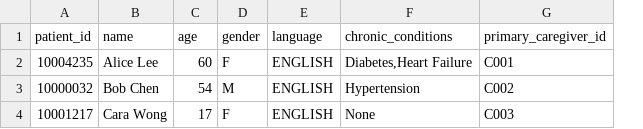
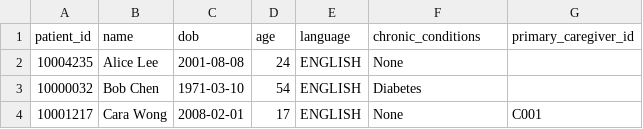
Before and after one commit to sijiasiga/Capstone_KG_VoiceAgents, a CSV file: VoiceAgents/VoiceAgents_langgraph/data/patients.csv, drawn as a sheet; removed rows and columns are numbered as before the commit, all else as after; the diff names each change by its address in the sheet, - before the commit and + after, or states it on an @@ line.

```diff
--- a/VoiceAgents/VoiceAgents_langgraph/data/patients.csv
+++ b/VoiceAgents/VoiceAgents_langgraph/data/patients.csv
+column C (dob), rows 2-4: 2001-08-08 | 1971-03-10 | 2008-02-01
-column D (gender), rows 2-4: F | M | F
-D2 (age): 60
+D2 (age): 24
-F2 (chronic_conditions): Diabetes,Heart Failure
+F2 (chronic_conditions): None
-G2 (primary_caregiver_id): C001
+G2 (primary_caregiver_id): (empty)
-F3 (chronic_conditions): Hypertension
+F3 (chronic_conditions): Diabetes
-G3 (primary_caregiver_id): C002
+G3 (primary_caregiver_id): (empty)
-G4 (primary_caregiver_id): C003
+G4 (primary_caregiver_id): C001
```
Also changed, not shown: 14 other files.
